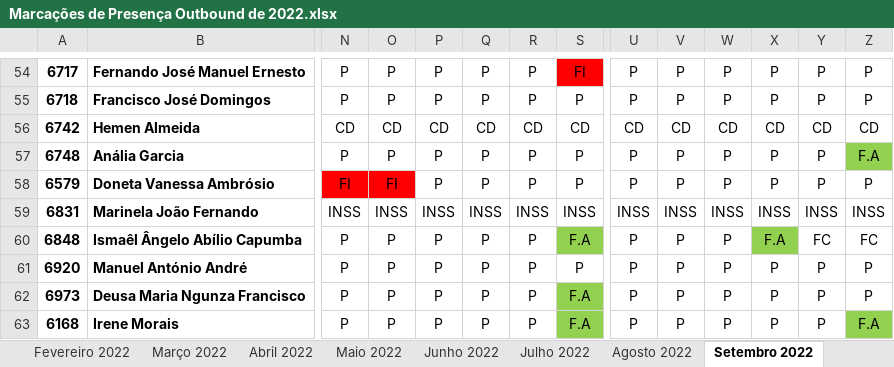
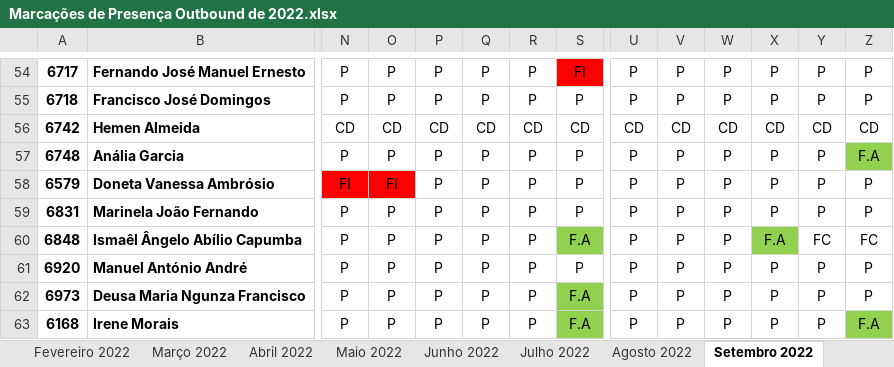
Before and after one commit to allskiin/dstv, an Excel workbook: Marcações de Presença Outbound de 2022.xlsx, sheet Setembro 2022, drawn as a sheet; only a part is shown, gaps mark what is left out; values as stored, in another font and other column widths than the file's, no borders; conditional formats not drawn; the diff names each change by its address in the sheet, - before the commit and + after, or states it on an @@ line.

```diff
--- a/Marcações de Presença Outbound de 2022.xlsx (sheet Setembro 2022)
+++ b/Marcações de Presença Outbound de 2022.xlsx (sheet Setembro 2022)
-N59: INSS
+N59: P
-O59: INSS
+O59: P
-P59: INSS
+P59: P
-Q59: INSS
+Q59: P
-R59: INSS
+R59: P
-S59: INSS
+S59: P
-U59: INSS
+U59: P
-V59: INSS
+V59: P
-W59: INSS
+W59: P
-X59: INSS
+X59: P
-Y59: INSS
+Y59: P
-Z59: INSS
+Z59: P
```
Also changed, not shown: sheet Novembro 2022, sheet Outubro 2022, other sheet tabs, hidden cells.
